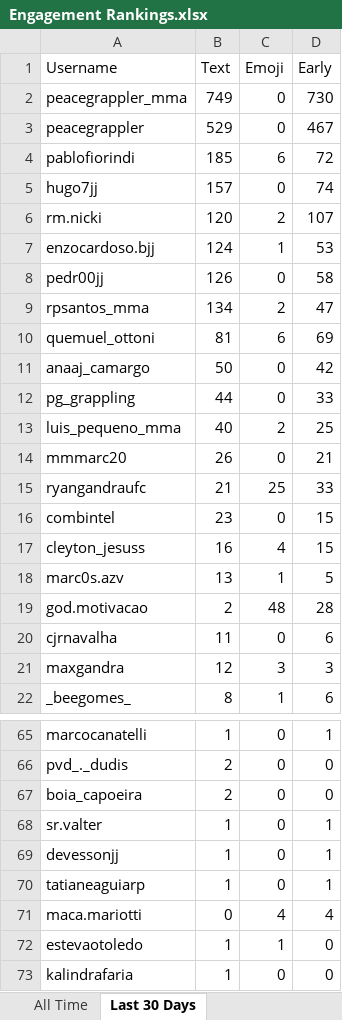
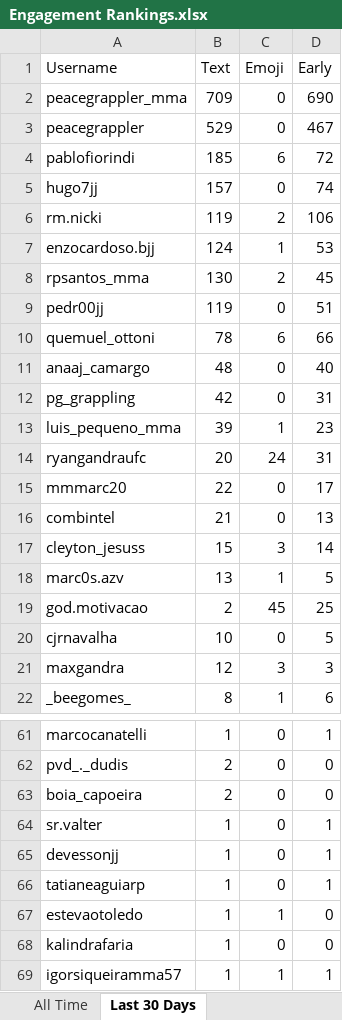
Before and after one commit to paxlucta/peace-grappler, an Excel workbook: Engagement Rankings.xlsx, sheet Last 30 Days, drawn as a sheet; only a part is shown, gaps mark what is left out; the shorter side is filled out with more unchanged rows; values as stored, in another font and other column widths than the file's, no borders; removed rows and columns are numbered as before the commit, all else as after; the diff covers the shown part only; the diff names each change by its address in the sheet, - before the commit and + after, or states it on an @@ line.

```diff
--- a/Engagement Rankings.xlsx (sheet Last 30 Days)
+++ b/Engagement Rankings.xlsx (sheet Last 30 Days)
-B2 (Text): 749
+B2 (Text): 709
-D2 (Early): 730
+D2 (Early): 690
-B6 (Text): 120
+B6 (Text): 119
-D6 (Early): 107
+D6 (Early): 106
-row 8: pedr00jj | 126 | 0 | 58
-B8 (Text): 134
+B8 (Text): 130
-D8 (Early): 47
+D8 (Early): 45
+row 9: pedr00jj | 119 | 0 | 51
-B10 (Text): 81
+B10 (Text): 78
-D10 (Early): 69
+D10 (Early): 66
-B11 (Text): 50
+B11 (Text): 48
-D11 (Early): 42
+D11 (Early): 40
-B12 (Text): 44
+B12 (Text): 42
-D12 (Early): 33
+D12 (Early): 31
-B13 (Text): 40
+B13 (Text): 39
-C13 (Emoji): 2
+C13 (Emoji): 1
-D13 (Early): 25
+D13 (Early): 23
+row 14: ryangandraufc | 20 | 24 | 31
-B15 (Text): 26
+B15 (Text): 22
-D15 (Early): 21
+D15 (Early): 17
-row 15: ryangandraufc | 21 | 25 | 33
-B16 (Text): 23
+B16 (Text): 21
-D16 (Early): 15
+D16 (Early): 13
-B17 (Text): 16
+B17 (Text): 15
-C17 (Emoji): 4
+C17 (Emoji): 3
-D17 (Early): 15
+D17 (Early): 14
-C19 (Emoji): 48
+C19 (Emoji): 45
-D19 (Early): 28
+D19 (Early): 25
-B20 (Text): 11
+B20 (Text): 10
-D20 (Early): 6
+D20 (Early): 5
-row 71: maca.mariotti | 0 | 4 | 4
```
Also changed, not shown: 7 added rows, 19 removed rows and 4 edited cells elsewhere in this sheet, 6 other files.
